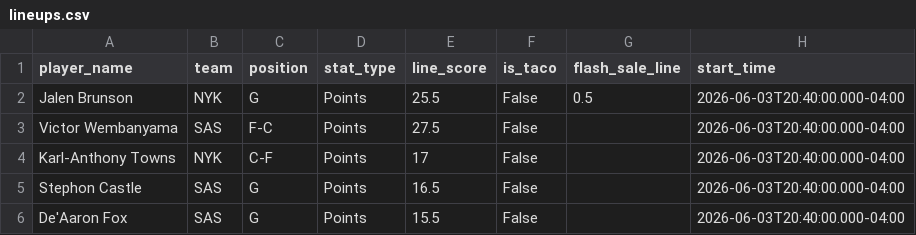
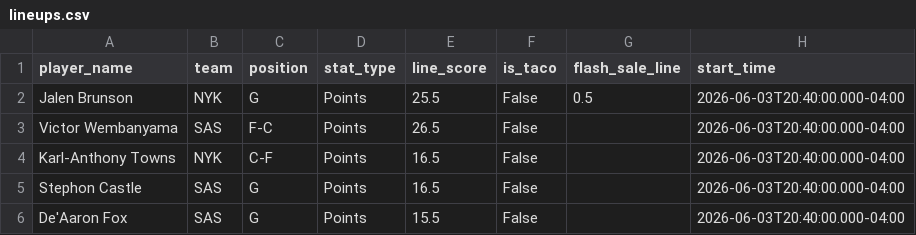
Before and after one commit to sarjent/pps, a CSV file: lineups.csv, drawn as a sheet; only a part is shown; the diff covers the shown part only.

```diff
--- a/lineups.csv
+++ b/lineups.csv
@@ -2,4 +2,4 @@ player_name,team,position,stat_type,line_score,is_taco,flash_sale_line,start_tim
 Jalen Brunson,NYK,G,Points,25.5,False,0.5,2026-06-03T20:40:00.000-04:00
-Victor Wembanyama,SAS,F-C,Points,27.5,False,,2026-06-03T20:40:00.000-04:00
-Karl-Anthony Towns,NYK,C-F,Points,17,False,,2026-06-03T20:40:00.000-04:00
+Victor Wembanyama,SAS,F-C,Points,26.5,False,,2026-06-03T20:40:00.000-04:00
+Karl-Anthony Towns,NYK,C-F,Points,16.5,False,,2026-06-03T20:40:00.000-04:00
 Stephon Castle,SAS,G,Points,16.5,False,,2026-06-03T20:40:00.000-04:00
```
Also changed, not shown: 6 added rows and 4 removed rows elsewhere in this file, 2 other files.
